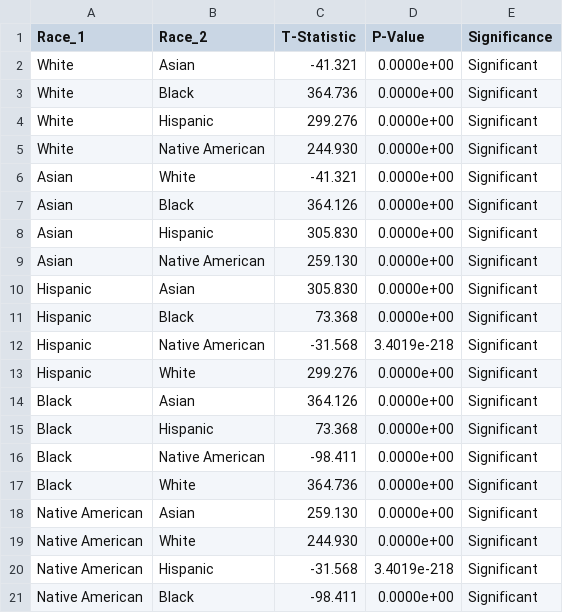
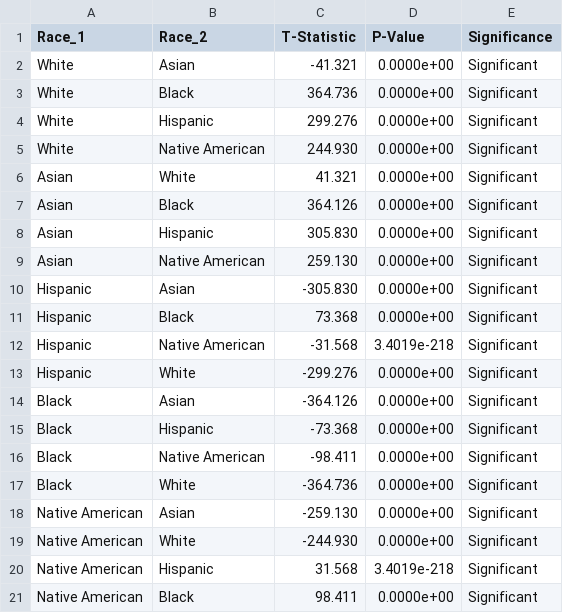
Before and after one commit to csci1951a-spring-2025/final-projects-mink, a CSV file: results/q1.csv, drawn as a sheet.

```diff
--- a/results/q1.csv
+++ b/results/q1.csv
@@ -5,3 +5,3 @@ White,Hispanic,299.276,0.0000e+00,Significant
 White,Native American,244.930,0.0000e+00,Significant
-Asian,White,-41.321,0.0000e+00,Significant
+Asian,White,41.321,0.0000e+00,Significant
 Asian,Black,364.126,0.0000e+00,Significant
@@ -9,13 +9,13 @@ Asian,Hispanic,305.830,0.0000e+00,Significant
 Asian,Native American,259.130,0.0000e+00,Significant
-Hispanic,Asian,305.830,0.0000e+00,Significant
+Hispanic,Asian,-305.830,0.0000e+00,Significant
 Hispanic,Black,73.368,0.0000e+00,Significant
 Hispanic,Native American,-31.568,3.4019e-218,Significant
-Hispanic,White,299.276,0.0000e+00,Significant
-Black,Asian,364.126,0.0000e+00,Significant
-Black,Hispanic,73.368,0.0000e+00,Significant
+Hispanic,White,-299.276,0.0000e+00,Significant
+Black,Asian,-364.126,0.0000e+00,Significant
+Black,Hispanic,-73.368,0.0000e+00,Significant
 Black,Native American,-98.411,0.0000e+00,Significant
-Black,White,364.736,0.0000e+00,Significant
-Native American,Asian,259.130,0.0000e+00,Significant
-Native American,White,244.930,0.0000e+00,Significant
-Native American,Hispanic,-31.568,3.4019e-218,Significant
-Native American,Black,-98.411,0.0000e+00,Significant
+Black,White,-364.736,0.0000e+00,Significant
+Native American,Asian,-259.130,0.0000e+00,Significant
+Native American,White,-244.930,0.0000e+00,Significant
+Native American,Hispanic,31.568,3.4019e-218,Significant
+Native American,Black,98.411,0.0000e+00,Significant
```
Also changed, not shown: 3 other files.
